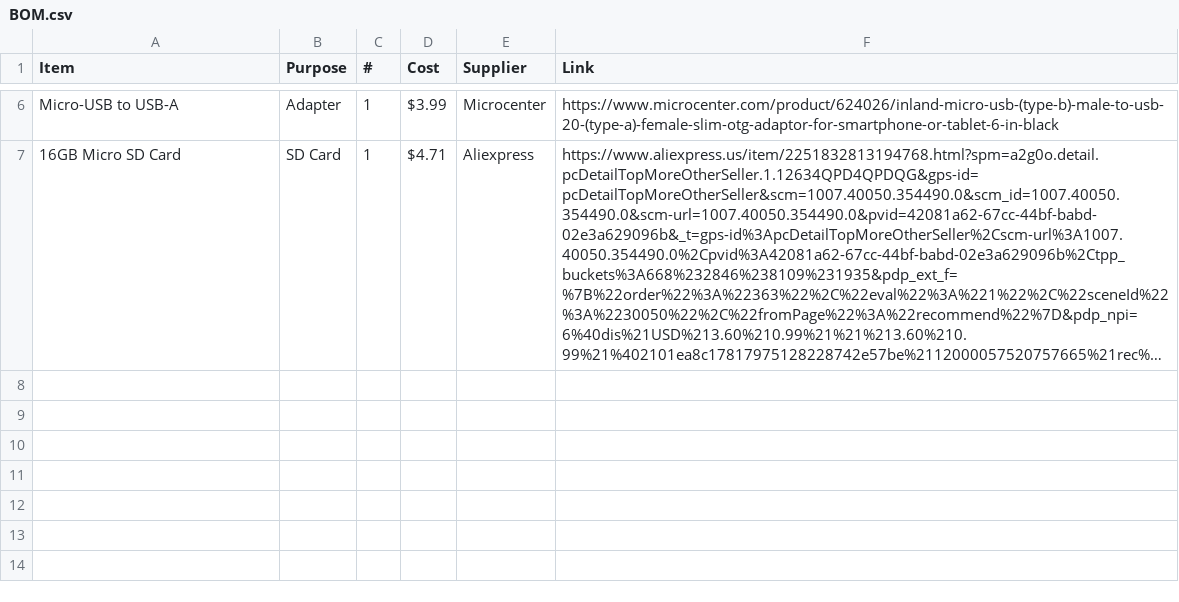
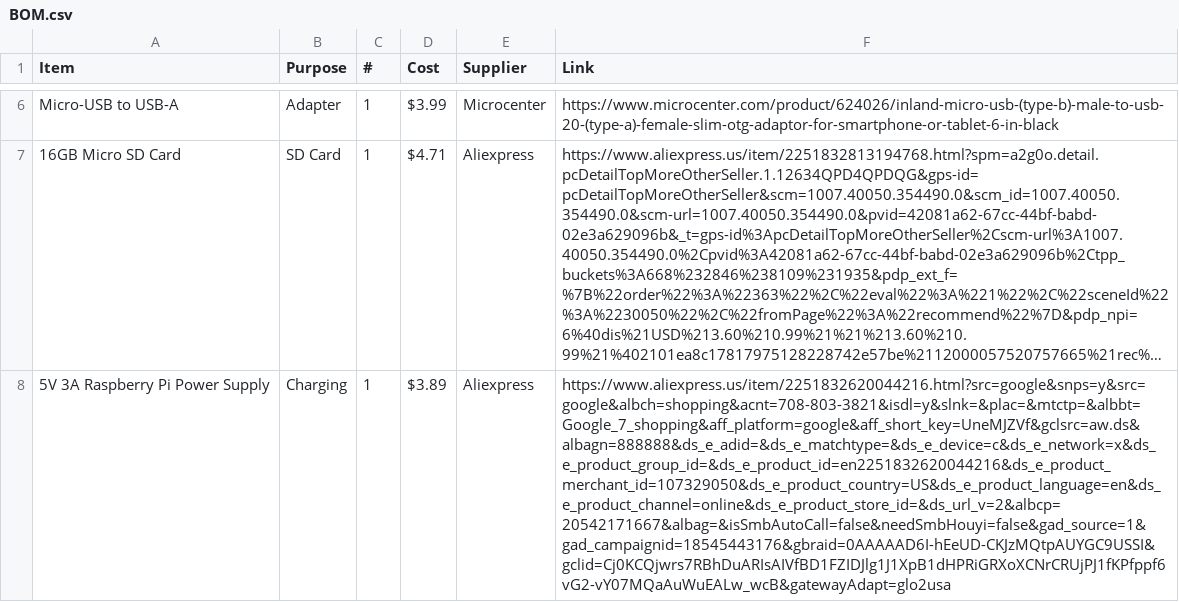
Before and after one commit to fajr-lilypad/photobooth, a CSV file: BOM.csv, drawn as a sheet; only a part is shown, gaps mark what is left out; long unchanged cells end in …; the diff names each change by its address in the sheet, - before the commit and + after, or states it on an @@ line.

Commit message:
Update BOM.csv

```diff
--- a/BOM.csv
+++ b/BOM.csv
+row 8: 5V 3A Raspberry Pi Power Supply | Charging | 1 | $3.89 | Aliexpress | https://www.aliexpress.us/item/2251832620044216.html?src=google&snps=y&src=google&albch=shopping&acnt=708-803-3821&isdl=y&slnk=&plac=&mtctp=&albbt=Google_7_shopping&aff_platform=google&aff_short_key=UneMJZVf&gclsrc=aw.ds&albagn=888888&ds_e_adid=&ds_e_matchtype=&ds_e_device=c&ds_e_network=x&ds_e_product_group_id=&ds_e_product_id=en2251832620044216&ds_e_product_merchant_id=107329050&ds_e_product_country=US&ds_e_product_language=en&ds_e_product_channel=online&ds_e_product_store_id=&ds_url_v=2&albcp=20542171667&albag=&isSmbAutoCall=false&needSmbHouyi=false&gad_source=1&gad_campaignid=18545443176&gbraid=0AAAAAD6I-hEeUD-CKJzMQtpAUYGC9USSI&gclid=Cj0KCQjwrs7RBhDuARIsAIVfBD1FZIDJlg1J1XpB1dHPRiGRXoXCNrCRUjPJ1fKPfppf6vG2-vY07MQaAuWuEALw_wcB&gatewayAdapt=glo2usa
```
